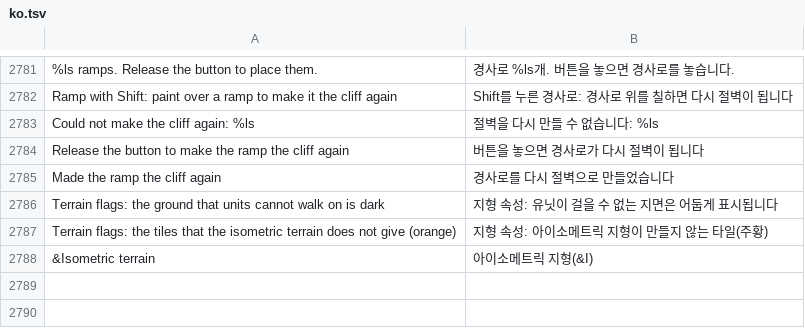
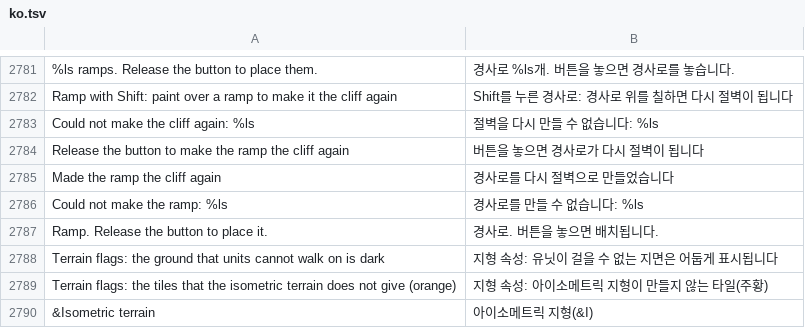
Before and after one commit to stardraft-editor/stardraft, a TSV file: apps/editor/res/lang/ko.tsv, drawn as a sheet; only a part is shown, gaps mark what is left out; the diff names each change by its address in the sheet, - before the commit and + after, or states it on an @@ line.

```diff
--- a/apps/editor/res/lang/ko.tsv
+++ b/apps/editor/res/lang/ko.tsv
+row 2786: Could not make the ramp: %ls | 경사로를 만들 수 없습니다: %ls
+row 2787: Ramp. Release the button to place it. | 경사로. 버튼을 놓으면 배치됩니다.
```
Also changed, not shown: apps/editor/res/lang/es.tsv, apps/editor/res/lang/fr.tsv, 11 other files.
